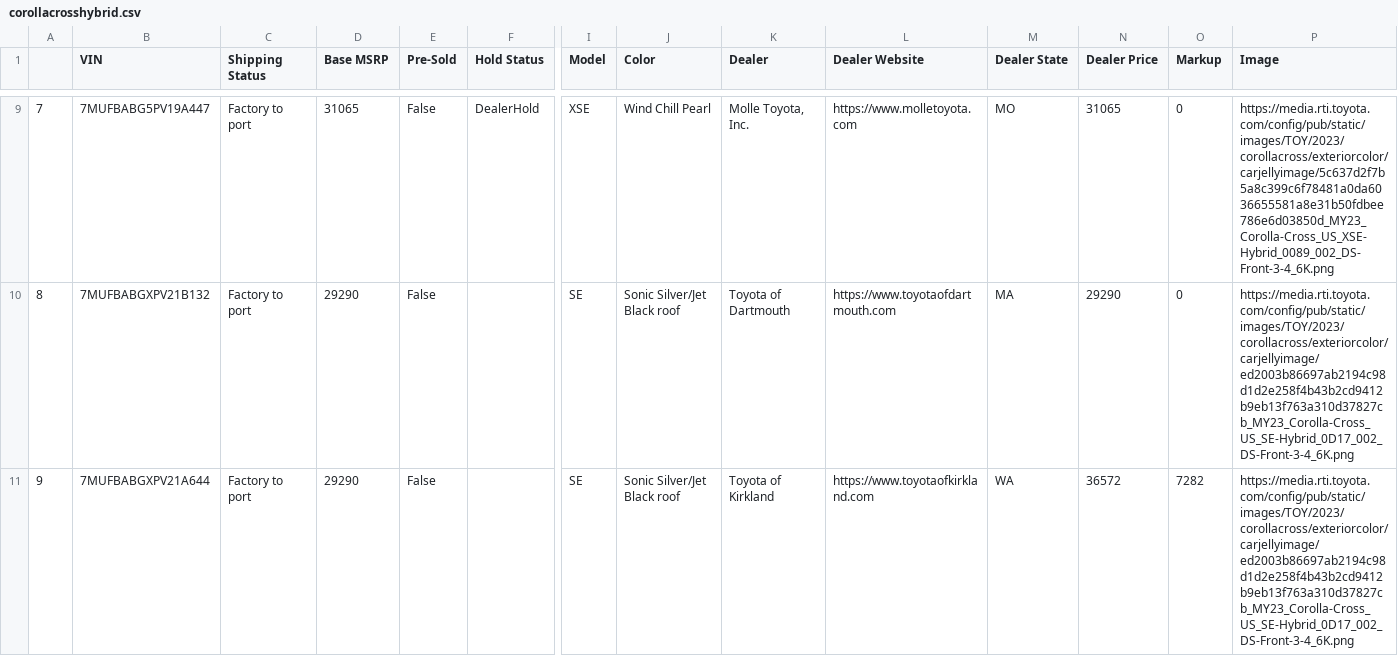
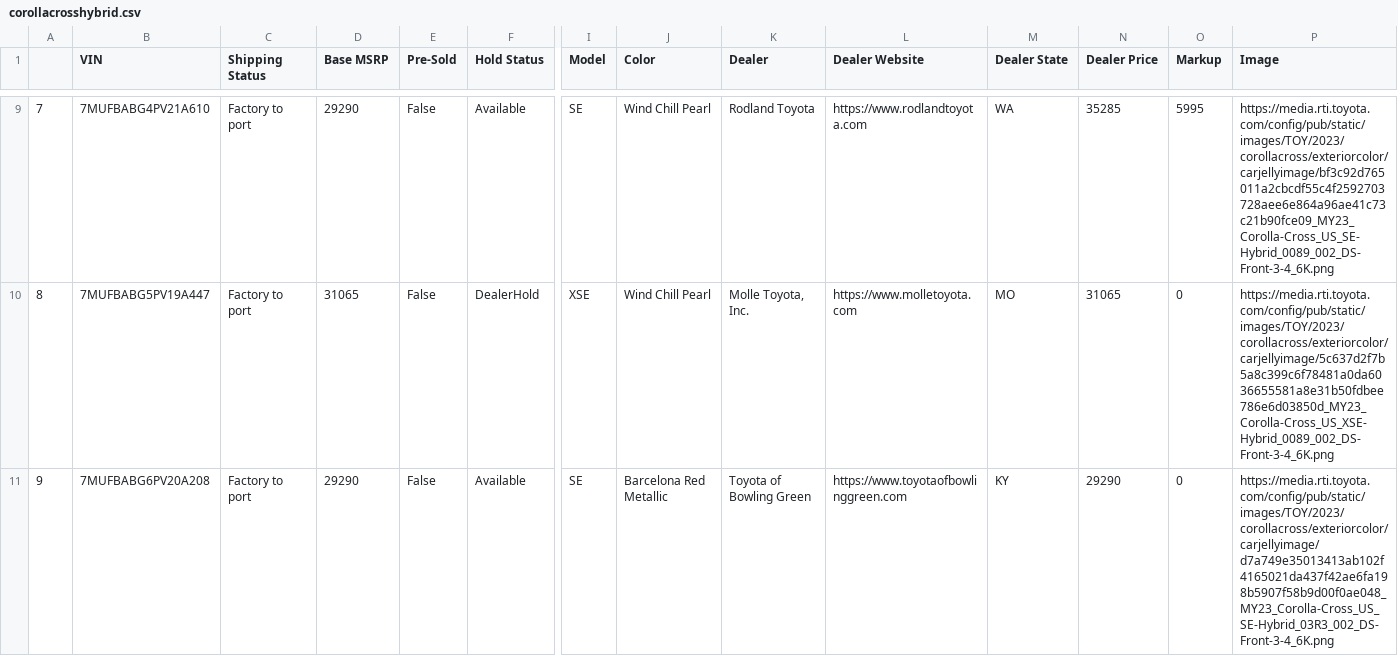
Before and after one commit to major/yotagrabber, a CSV file: output/corollacrosshybrid.csv, drawn as a sheet; only a part is shown, gaps mark what is left out; the diff covers the shown part only; the diff names each change by its address in the sheet, - before the commit and + after, or states it on an @@ line.

Commit message:
Updating corollacrosshybrid vehicle data: Wed Apr 26 22:04:03 UTC 2023

```diff
--- a/output/corollacrosshybrid.csv
+++ b/output/corollacrosshybrid.csv
-B9 (VIN): 7MUFBABG5PV19A447
+B9 (VIN): 7MUFBABG4PV21A610
-D9 (Base MSRP): 31065
+D9 (Base MSRP): 29290
-F9 (Hold Status): DealerHold
+F9 (Hold Status): Available
-I9 (Model): XSE
+I9 (Model): SE
-K9 (Dealer): Molle Toyota, Inc.
+K9 (Dealer): Rodland Toyota
-L9 (Dealer Website): https://www.molletoyota.com
+L9 (Dealer Website): https://www.rodlandtoyota.com
-M9 (Dealer State): MO
+M9 (Dealer State): WA
-N9 (Dealer Price): 31065
+N9 (Dealer Price): 35285
-O9 (Markup): 0
+O9 (Markup): 5995
-P9 (Image): https://media.rti.toyota.com/config/pub/static/images/TOY/2023/corollacross/exteriorcolor/carjellyimage/5c637d2f7b5a8c399c6f78481a0da6036655581a8e31b50fdbee786e6d03850d_MY23_Corolla-Cross_US_XSE-Hybrid_0089_002_DS-Front-3-4_6K.png
+P9 (Image): https://media.rti.toyota.com/config/pub/static/images/TOY/2023/corollacross/exteriorcolor/carjellyimage/bf3c92d765011a2cbcdf55c4f2592703728aee6e864a96ae41c73c21b90fce09_MY23_Corolla-Cross_US_SE-Hybrid_0089_002_DS-Front-3-4_6K.png
-B10 (VIN): 7MUFBABGXPV21B132
+B10 (VIN): 7MUFBABG5PV19A447
-D10 (Base MSRP): 29290
+D10 (Base MSRP): 31065
-F10 (Hold Status): (empty)
+F10 (Hold Status): DealerHold
-I10 (Model): SE
+I10 (Model): XSE
-J10 (Color): Sonic Silver/Jet Black roof
+J10 (Color): Wind Chill Pearl
-K10 (Dealer): Toyota of Dartmouth
+K10 (Dealer): Molle Toyota, Inc.
-L10 (Dealer Website): https://www.toyotaofdartmouth.com
+L10 (Dealer Website): https://www.molletoyota.com
-M10 (Dealer State): MA
+M10 (Dealer State): MO
-N10 (Dealer Price): 29290
+N10 (Dealer Price): 31065
-P10 (Image): https://media.rti.toyota.com/config/pub/static/images/TOY/2023/corollacross/exteriorcolor/carjellyimage/ed2003b86697ab2194c98d1d2e258f4b43b2cd9412b9eb13f763a310d37827cb_MY23_Corolla-Cross_US_SE-Hybrid_0D17_002_DS-Front-3-4_6K.png
+P10 (Image): https://media.rti.toyota.com/config/pub/static/images/TOY/2023/corollacross/exteriorcolor/carjellyimage/5c637d2f7b5a8c399c6f78481a0da6036655581a8e31b50fdbee786e6d03850d_MY23_Corolla-Cross_US_XSE-Hybrid_0089_002_DS-Front-3-4_6K.png
-B11 (VIN): 7MUFBABGXPV21A644
+B11 (VIN): 7MUFBABG6PV20A208
-F11 (Hold Status): (empty)
+F11 (Hold Status): Available
-J11 (Color): Sonic Silver/Jet Black roof
+J11 (Color): Barcelona Red Metallic
-K11 (Dealer): Toyota of Kirkland
+K11 (Dealer): Toyota of Bowling Green
-L11 (Dealer Website): https://www.toyotaofkirkland.com
+L11 (Dealer Website): https://www.toyotaofbowlinggreen.com
-M11 (Dealer State): WA
+M11 (Dealer State): KY
-N11 (Dealer Price): 36572
+N11 (Dealer Price): 29290
-O11 (Markup): 7282
+O11 (Markup): 0
-P11 (Image): https://media.rti.toyota.com/config/pub/static/images/TOY/2023/corollacross/exteriorcolor/carjellyimage/ed2003b86697ab2194c98d1d2e258f4b43b2cd9412b9eb13f763a310d37827cb_MY23_Corolla-Cross_US_SE-Hybrid_0D17_002_DS-Front-3-4_6K.png
+P11 (Image): https://media.rti.toyota.com/config/pub/static/images/TOY/2023/corollacross/exteriorcolor/carjellyimage/d7a749e35013413ab102f4165021da437f42ae6fa198b5907f58b9d00f0ae048_MY23_Corolla-Cross_US_SE-Hybrid_03R3_002_DS-Front-3-4_6K.png
```
Also changed, not shown: 104 edited cells elsewhere in this file, 1 other file.
